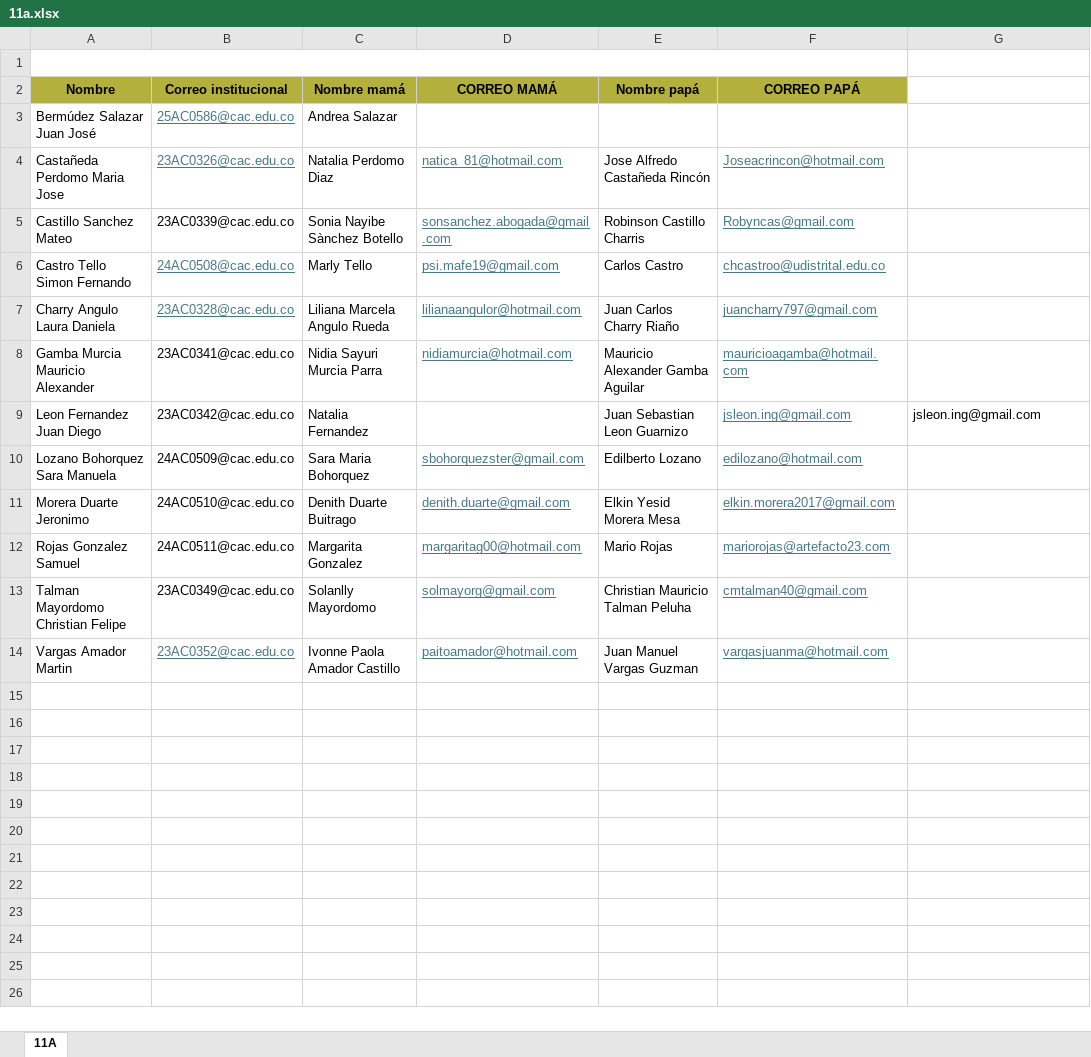
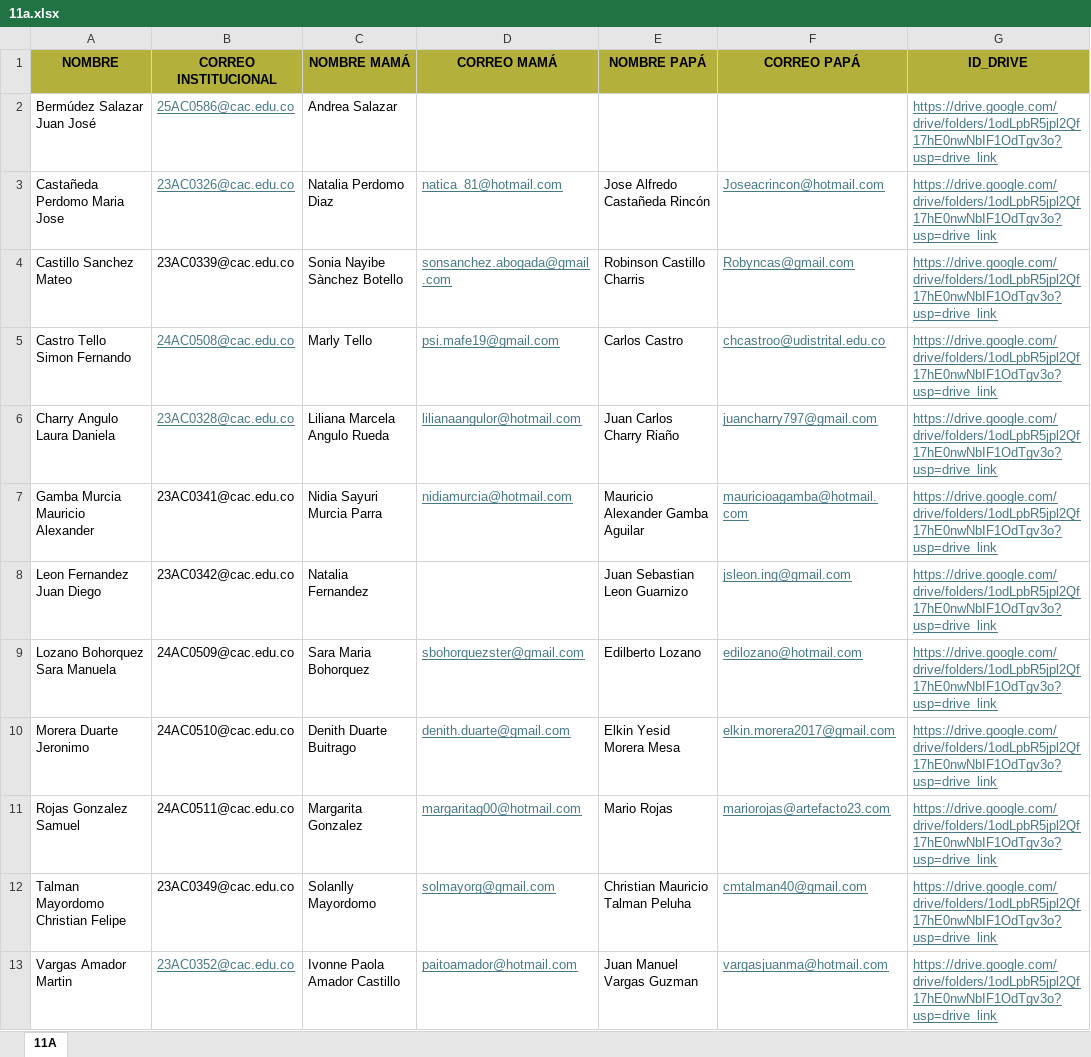
Before and after one commit to ialexandracasd-beep/AGENTEIA_ALEXANDRA, an Excel workbook: docs/students/11a.xlsx, sheet 11A, drawn as a sheet; values as stored, in another font and other column widths than the file's, no borders; removed rows and columns are numbered as before the commit, all else as after; the diff names each change by its address in the sheet, - before the commit and + after, or states it on an @@ line.

```diff
--- a/docs/students/11a.xlsx (sheet 11A)
+++ b/docs/students/11a.xlsx (sheet 11A)
-row 1: (empty)
+row 1: NOMBRE | CORREO INSTITUCIONAL | NOMBRE MAMÁ | CORREO MAMÁ | NOMBRE PAPÁ | CORREO PAPÁ | ID_DRIVE
-A1:G1 fill: none
+A1:G1 fill: #B4B03C
-A1:F1 merged
-row 2: Nombre | Correo institucional | Nombre mamá | CORREO MAMÁ | Nombre papá | CORREO PAPÁ
-G2:G7 (ID_DRIVE): (empty)
+G2:G7 (ID_DRIVE): https://drive.google.com/drive/folders/1odLpbR5jpl2Qf17hE0nwNbIF1OdTgv3o?usp=drive_link
-G8 (ID_DRIVE): jsleon.ing@gmail.com
+G8 (ID_DRIVE): https://drive.google.com/drive/folders/1odLpbR5jpl2Qf17hE0nwNbIF1OdTgv3o?usp=drive_link
@@ G8 underline: off → on, text colour: black → #467886 @@
-G9:G13 (ID_DRIVE): (empty)
+G9:G13 (ID_DRIVE): https://drive.google.com/drive/folders/1odLpbR5jpl2Qf17hE0nwNbIF1OdTgv3o?usp=drive_link
```
Also changed, not shown: docs/students/10a.xlsx, docs/students/7a.xlsx, 19 other files.
